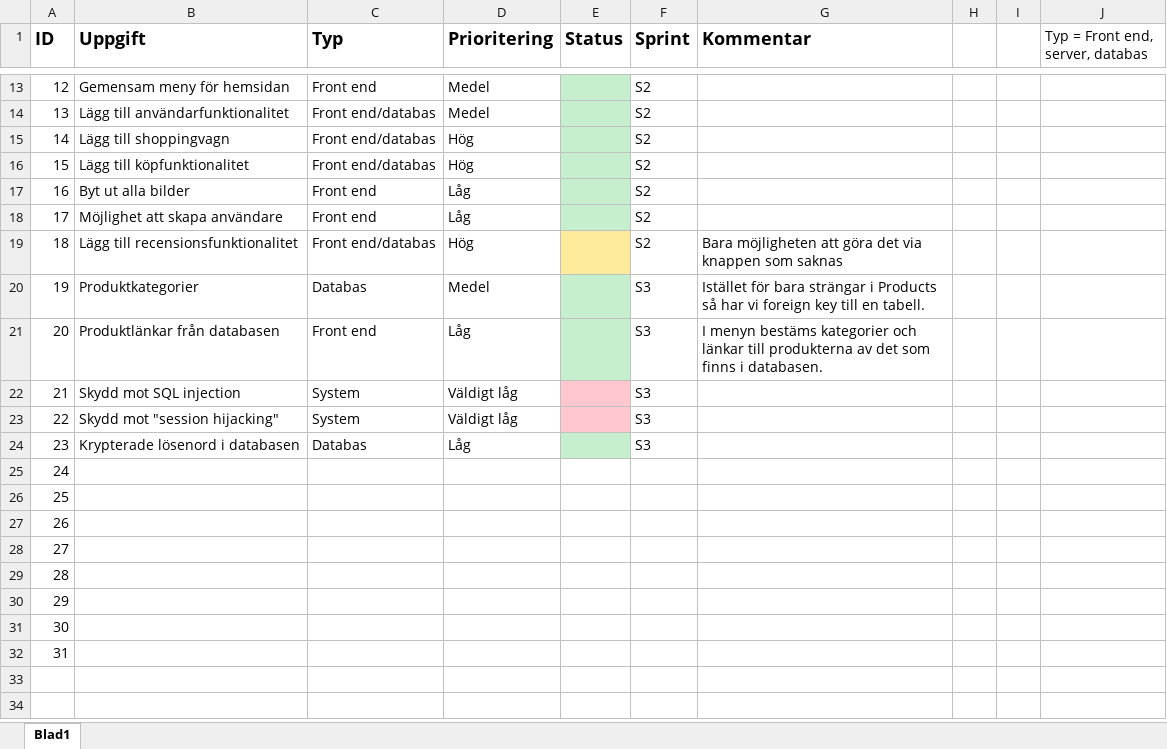
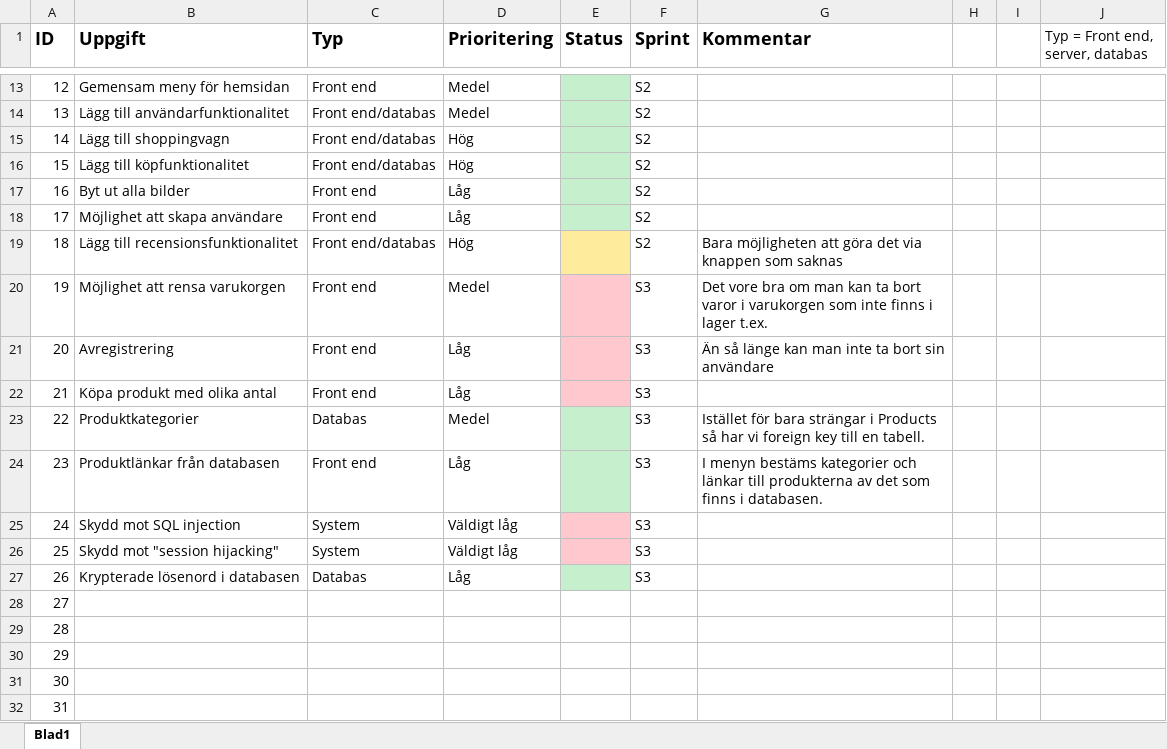
Before and after one commit to OskarHavo/D0018E-Hemsida, an Excel workbook: Administrativa Filer/Backlog.xlsx, sheet Blad1, drawn as a sheet; only a part is shown, gaps mark what is left out; values as stored, in another font and other column widths than the file's, no borders; the diff names each change by its address in the sheet, - before the commit and + after, or states it on an @@ line.

Commit message:
Fler features

```diff
--- a/Administrativa Filer/Backlog.xlsx (sheet Blad1)
+++ b/Administrativa Filer/Backlog.xlsx (sheet Blad1)
-B20 (Uppgift): Produktkategorier
+B20 (Uppgift): Möjlighet att rensa varukorgen
-C20 (Typ): Databas
+C20 (Typ): Front end
-E20:E21 fill: #C6EFCE
+E20:E21 fill: #FFC7CE
-G20 (Kommentar): Istället för bara strängar i Products så har vi foreign key till en tabell.
+G20 (Kommentar): Det vore bra om man kan ta bort varor i varukorgen som inte finns i lager t.ex.
-B21 (Uppgift): Produktlänkar från databasen
+B21 (Uppgift): Avregistrering
-G21 (Kommentar): I menyn bestäms kategorier och länkar till produkterna av det som finns i databasen.
+G21 (Kommentar): Än så länge kan man inte ta bort sin användare
-B22 (Uppgift): Skydd mot SQL injection
+B22 (Uppgift): Köpa produkt med olika antal
-C22 (Typ): System
+C22 (Typ): Front end
-D22 (Prioritering): Väldigt låg
+D22 (Prioritering): Låg
-B23 (Uppgift): Skydd mot "session hijacking"
+B23 (Uppgift): Produktkategorier
-C23 (Typ): System
+C23 (Typ): Databas
-D23 (Prioritering): Väldigt låg
+D23 (Prioritering): Medel
-E23 fill: #FFC7CE
+E23 fill: #C6EFCE
-G23 (Kommentar): (empty)
+G23 (Kommentar): Istället för bara strängar i Products så har vi foreign key till en tabell.
-B24 (Uppgift): Krypterade lösenord i databasen
+B24 (Uppgift): Produktlänkar från databasen
-C24 (Typ): Databas
+C24 (Typ): Front end
-G24 (Kommentar): (empty)
+G24 (Kommentar): I menyn bestäms kategorier och länkar till produkterna av det som finns i databasen.
-B25 (Uppgift): (empty)
+B25 (Uppgift): Skydd mot SQL injection
-C25:C26 (Typ): (empty)
+C25:C26 (Typ): System
-D25:D26 (Prioritering): (empty)
+D25:D26 (Prioritering): Väldigt låg
-E25:E26 fill: none
+E25:E26 fill: #FFC7CE
-F25:F27 (Sprint): (empty)
+F25:F27 (Sprint): S3
-B26 (Uppgift): (empty)
+B26 (Uppgift): Skydd mot "session hijacking"
-B27 (Uppgift): (empty)
+B27 (Uppgift): Krypterade lösenord i databasen
-C27 (Typ): (empty)
+C27 (Typ): Databas
-D27 (Prioritering): (empty)
+D27 (Prioritering): Låg
-E27 fill: none
+E27 fill: #C6EFCE
```
